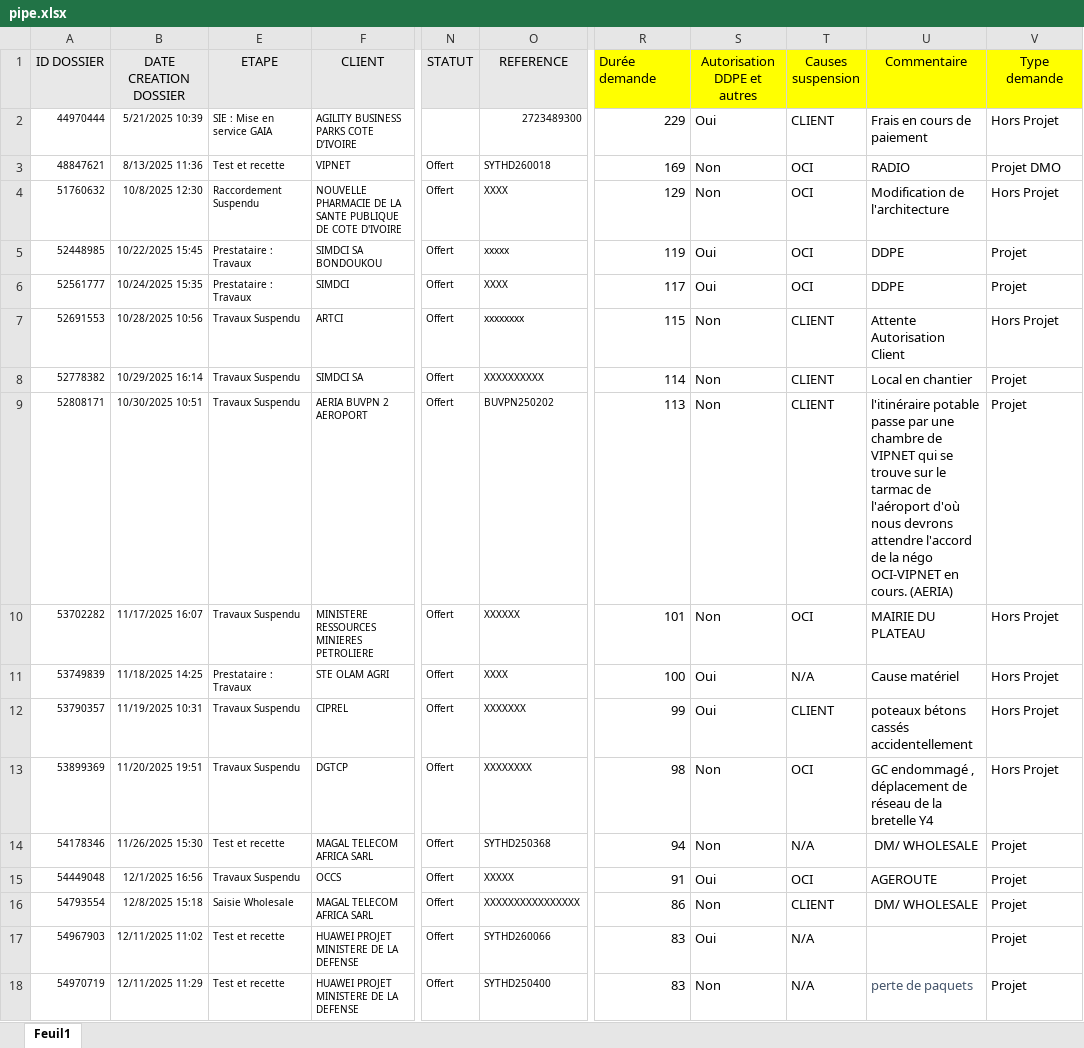
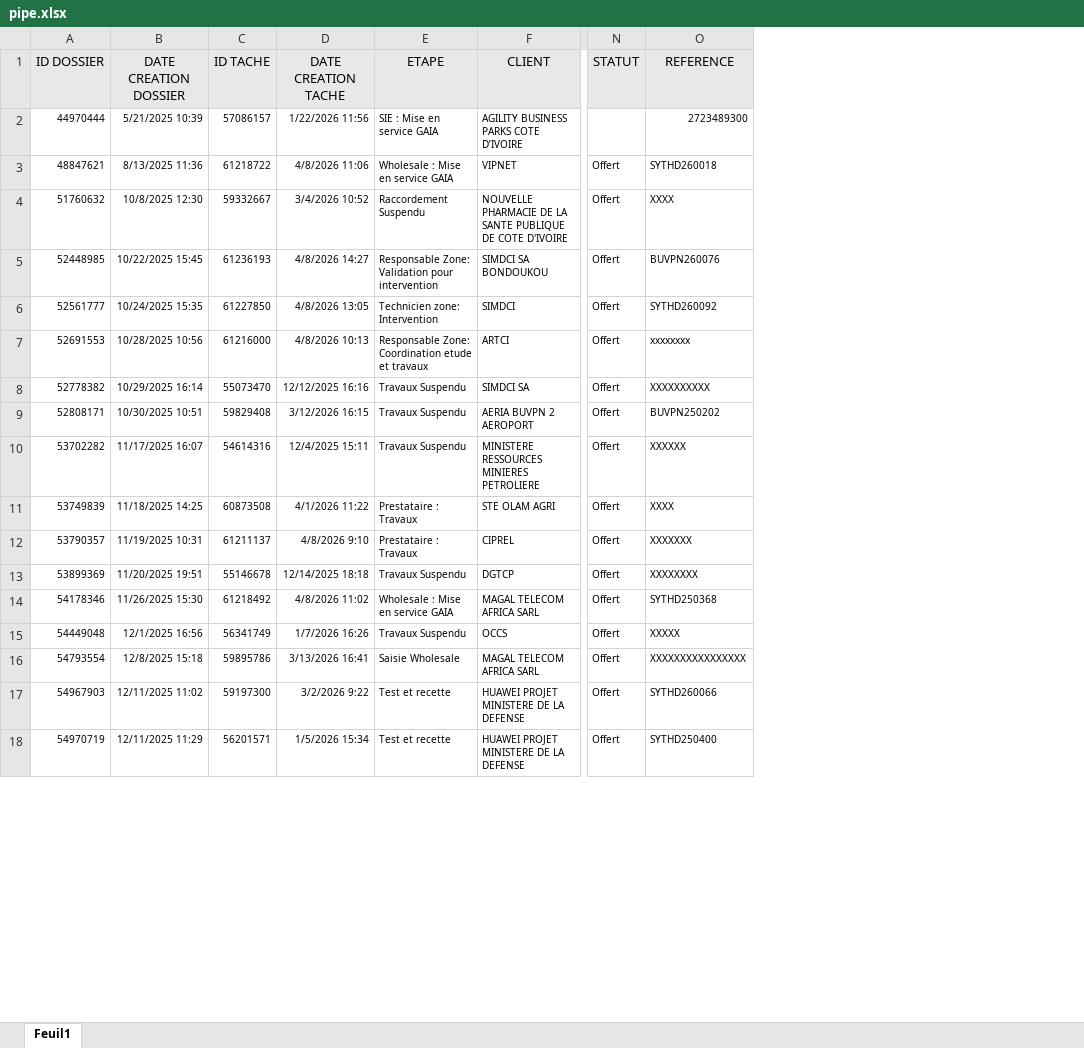
Before and after one commit to deanericthiemele-lab/ddms-site, an Excel workbook: pipe.xlsx, sheet Feuil1, drawn as a sheet; only a part is shown, gaps mark what is left out; values as stored, in another font and other column widths than the file's, no borders; conditional formats not drawn; removed rows and columns are numbered as before the commit, all else as after; the diff covers the shown part only; the diff names each change by its address in the sheet, - before the commit and + after, or states it on an @@ line.

```diff
--- a/pipe.xlsx (sheet Feuil1)
+++ b/pipe.xlsx (sheet Feuil1)
@@ column C (ID TACHE) unhidden, rows 2-18: 57086157 | 61218722 | 59332667 | 61236193 | 61227850 | 61216000 | 55073470 | 59829408 | 54614316 | 60873508 | 61211137 | 55146678 | 61218492 | 56341749 | 59895786 | 59197300 | 56201571 @@
@@ column D (DATE CREATION TACHE) unhidden, rows 2-18: 1/22/2026 11:56 | 4/8/2026 11:06 | 3/4/2026 10:52 | 4/8/2026 14:27 | 4/8/2026 13:05 | 4/8/2026 10:13 | 12/12/2025 16:16 | 3/12/2026 16:15 | 12/4/2025 15:11 | 4/1/2026 11:22 | 4/8/2026 9:10 | 12/14/2025 18:18 | 4/8/2026 11:02 | 1/7/2026 16:26 | 3/13/2026 16:41 | 3/2/2026 9:22 | 1/5/2026 15:34 @@
-column R (Durée demande), rows 2-18: 229 | 169 | 129 | 119 | 117 | 115 | 114 | 113 | 101 | 100 | 99 | 98 | 94 | 91 | 86 | 83 | 83
-column S (Autorisation DDPE et autres), rows 2-18: Oui | Non | Non | Oui | Oui | Non | Non | Non | Non | Oui | Oui | Non | Non | Oui | Non | Oui | Non
-column T (Causes suspension), rows 2-18: CLIENT | OCI | OCI | OCI | OCI | CLIENT | CLIENT | CLIENT | OCI | N/A | CLIENT | OCI | N/A | OCI | CLIENT | N/A | N/A
-column U (Commentaire), rows 2-18: Frais en cours de paiement | RADIO | Modification de l'architecture | DDPE | DDPE | Attente Autorisation Client | Local en chantier | l'itinéraire potable passe par une chambre de VIPNET qui se trouve sur le tarmac de l'aéroport d'où nous devrons attendre l'accord de la négo OCI-VIPNET en cours. (AERIA) | MAIRIE DU PLATEAU | Cause matériel | poteaux bétons cassés accidentellement | GC endommagé , déplacement de réseau de la bretelle Y4 | DM/ WHOLESALE | AGEROUTE | DM/ WHOLESALE |  | perte de paquets
-column V (Type demande), rows 2-18: Hors Projet | Projet DMO | Hors Projet | Projet | Projet | Hors Projet | Projet | Projet | Hors Projet | Hors Projet | Hors Projet | Hors Projet | Projet | Projet | Projet | Projet | Projet
-E3 (ETAPE): Test et recette
+E3 (ETAPE): Wholesale : Mise en service GAIA
-E5 (ETAPE): Prestataire : Travaux
+E5 (ETAPE): Responsable Zone: Validation pour intervention
-O5 (REFERENCE): xxxxx
+O5 (REFERENCE): BUVPN260076
-E6 (ETAPE): Prestataire : Travaux
+E6 (ETAPE): Technicien zone: Intervention
-O6 (REFERENCE): XXXX
+O6 (REFERENCE): SYTHD260092
-E7 (ETAPE): Travaux Suspendu
+E7 (ETAPE): Responsable Zone: Coordination etude et travaux
-E12 (ETAPE): Travaux Suspendu
+E12 (ETAPE): Prestataire : Travaux
-E14 (ETAPE): Test et recette
+E14 (ETAPE): Wholesale : Mise en service GAIA
```
Also changed, not shown: 19 added rows, 4 removed rows and 90 edited cells elsewhere in this sheet, hidden cells.
